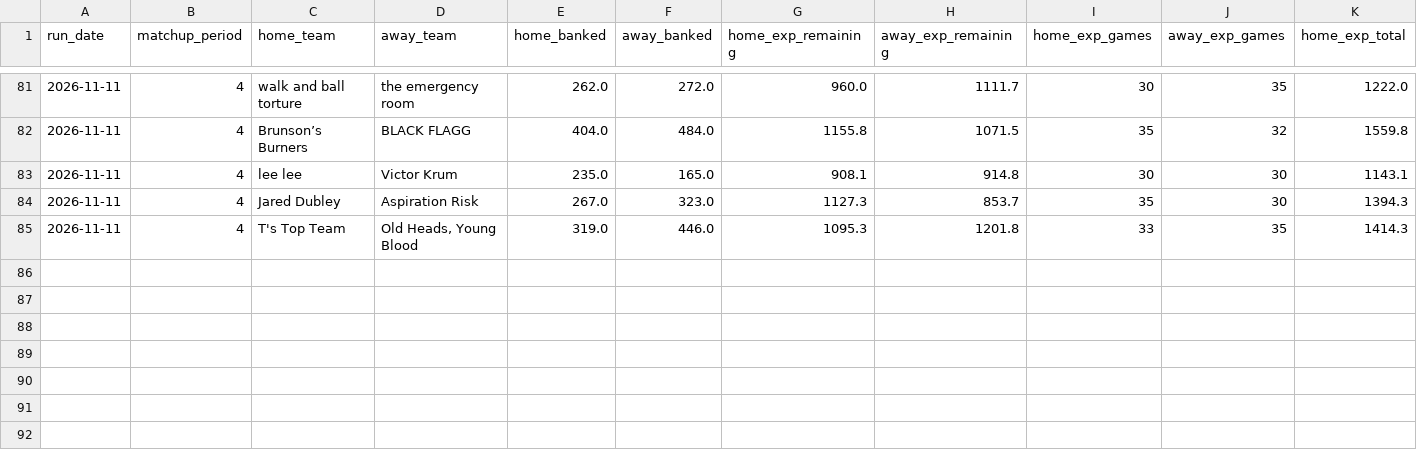
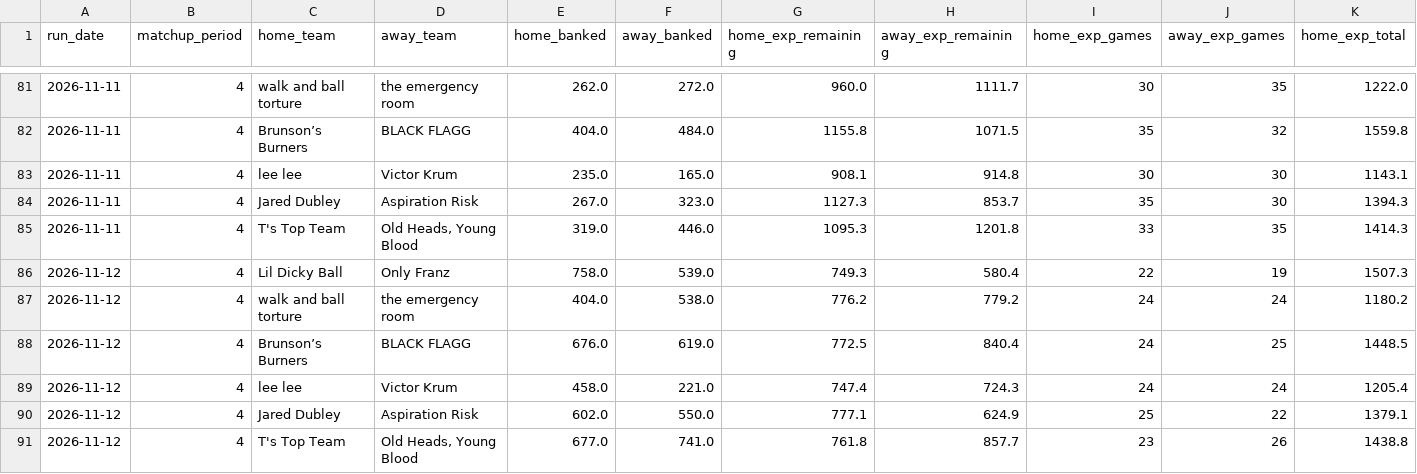
Before and after one commit to qtdooley/espn-fantasy-winprob, a CSV file: data/ahs-league/history/win_probability.csv, drawn as a sheet; only a part is shown, gaps mark what is left out; rows hold the shown columns only; the diff names each change by its address in the sheet, - before the commit and + after, or states it on an @@ line.

```diff
--- a/data/ahs-league/history/win_probability.csv
+++ b/data/ahs-league/history/win_probability.csv
+row 86: 2026-11-12 | 4 | Lil Dicky Ball | Only Franz | 758.0 | 539.0 | 749.3 | 580.4 | 22 | 19 | 1507.3
+row 87: 2026-11-12 | 4 | walk and ball torture | the emergency room | 404.0 | 538.0 | 776.2 | 779.2 | 24 | 24 | 1180.2
+row 88: 2026-11-12 | 4 | Brunson’s Burners | BLACK FLAGG | 676.0 | 619.0 | 772.5 | 840.4 | 24 | 25 | 1448.5
+row 89: 2026-11-12 | 4 | lee lee | Victor Krum | 458.0 | 221.0 | 747.4 | 724.3 | 24 | 24 | 1205.4
+row 90: 2026-11-12 | 4 | Jared Dubley | Aspiration Risk | 602.0 | 550.0 | 777.1 | 624.9 | 25 | 22 | 1379.1
+row 91: 2026-11-12 | 4 | T's Top Team | Old Heads, Young Blood | 677.0 | 741.0 | 761.8 | 857.7 | 23 | 26 | 1438.8
```
Also changed, not shown: data/ahs-league/history/projections.csv, data/ahs-league/rosters.csv, 15 other files.
